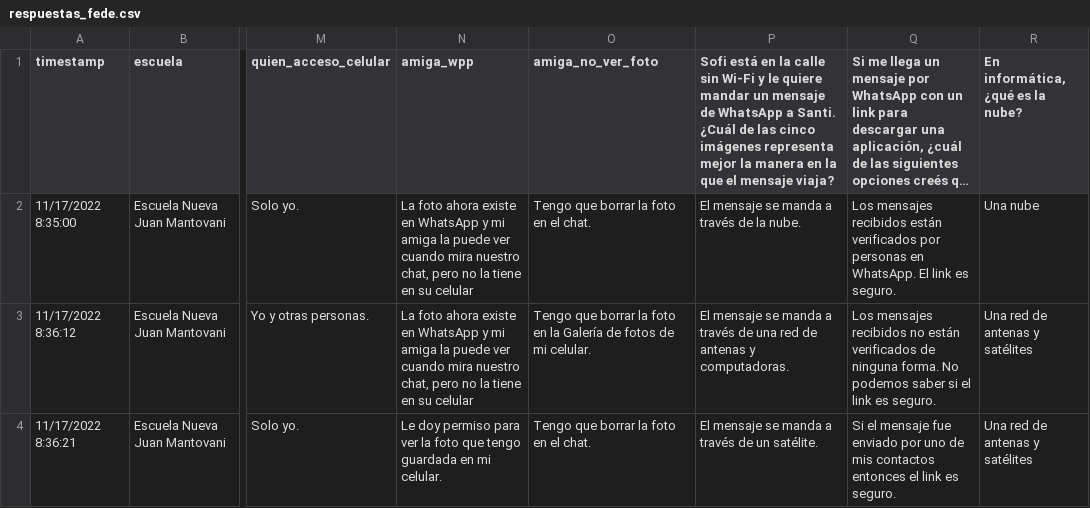
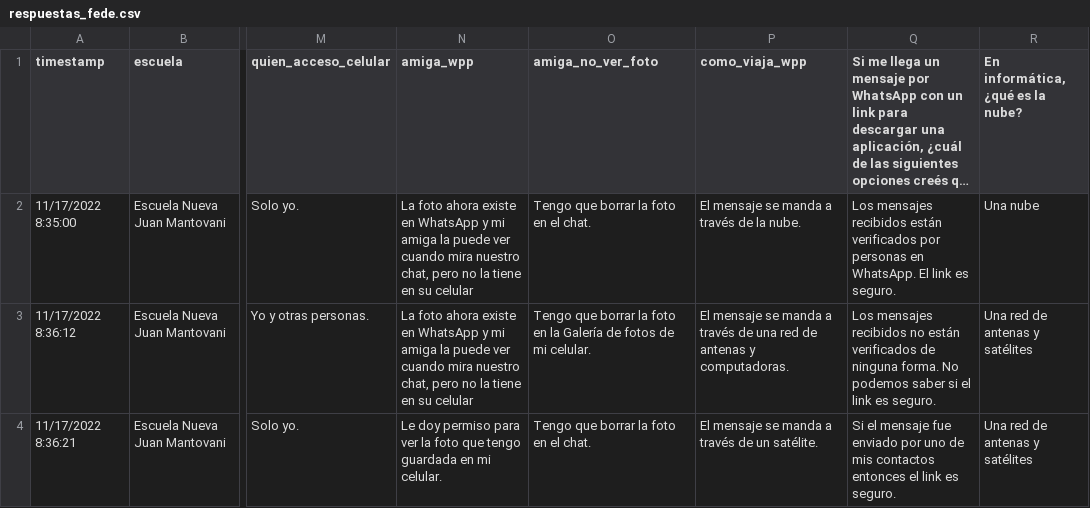
Before and after one commit to fedesassone/tesis, a CSV file: data/respuestas_fede.csv, drawn as a sheet; only a part is shown, gaps mark what is left out; long unchanged cells end in …; the diff names each change by its address in the sheet, - before the commit and + after, or states it on an @@ line.

Commit message:
Como viaja un mensaje por Wpp sin Wifi

```diff
--- a/data/respuestas_fede.csv
+++ b/data/respuestas_fede.csv
-P1: Sofi está en la calle sin Wi-Fi y le quiere mandar un mensaje de WhatsApp a Santi. ¿Cuál de las cinco imágenes representa mejor la manera en la que el mensaje viaja?
+P1: como_viaja_wpp
```
Also changed, not shown: 8 other files.
